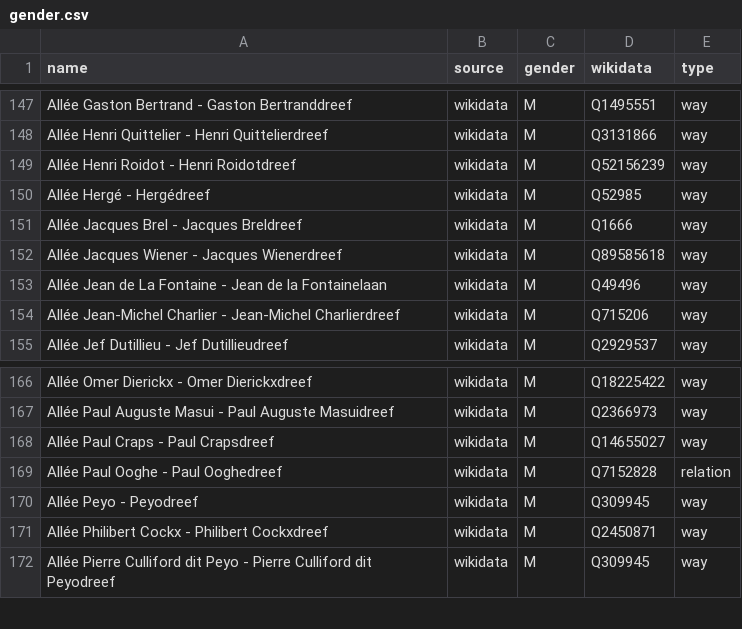
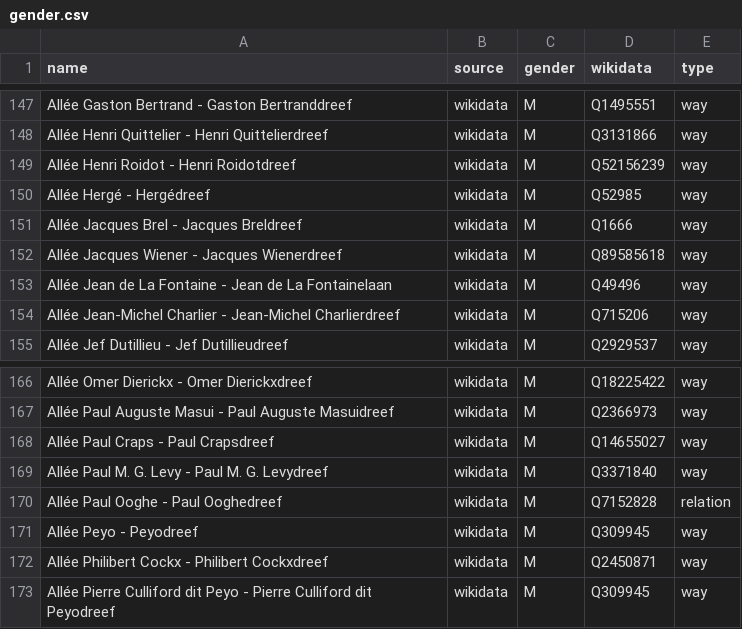
Before and after one commit to EqualStreetNames/equalstreetnames-brussels, a CSV file: data/gender.csv, drawn as a sheet; only a part is shown, gaps mark what is left out.

```diff
--- a/data/gender.csv
+++ b/data/gender.csv
@@ -152,3 +152,3 @@ name,source,gender,wikidata,type
 "Allée Jacques Wiener - Jacques Wienerdreef",wikidata,M,Q89585618,way
-"Allée Jean de La Fontaine - Jean de la Fontainelaan",wikidata,M,Q49496,way
+"Allée Jean de La Fontaine - Jean de La Fontainelaan",wikidata,M,Q49496,way
 "Allée Jean-Michel Charlier - Jean-Michel Charlierdreef",wikidata,M,Q715206,way
@@ -168,2 +168,3 @@ name,source,gender,wikidata,type
 "Allée Paul Craps - Paul Crapsdreef",wikidata,M,Q14655027,way
+"Allée Paul M. G. Levy - Paul M. G. Levydreef",wikidata,M,Q3371840,way
 "Allée Paul Ooghe - Paul Ooghedreef",wikidata,M,Q7152828,relation
```
Also changed, not shown: data/other.csv, 4 other files.
